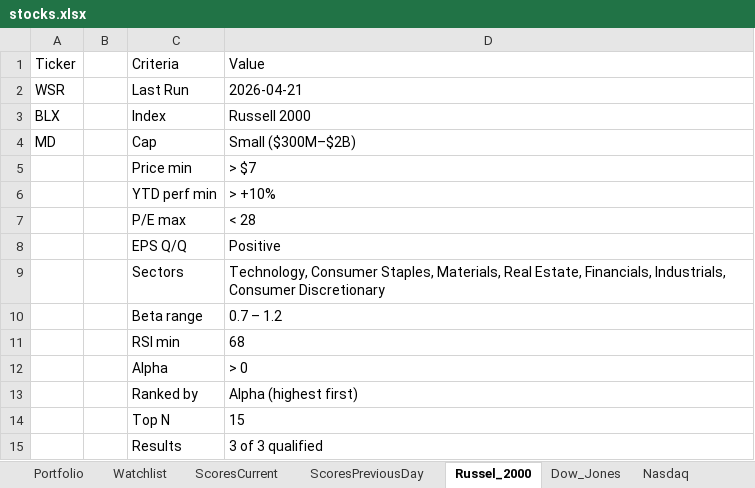
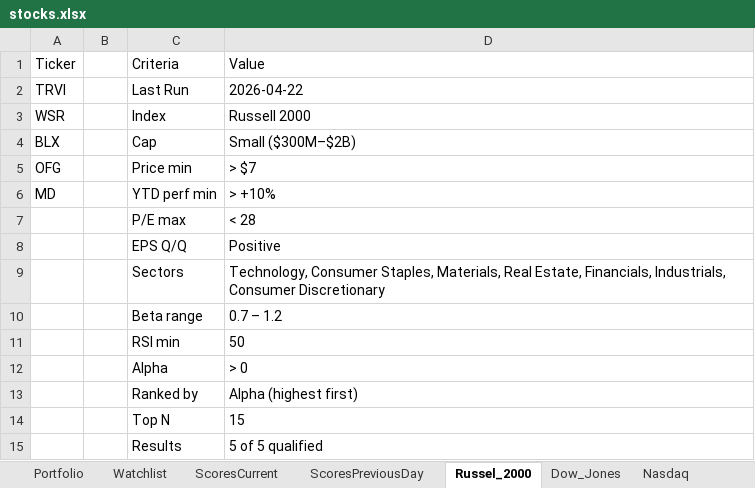
Before and after one commit to srijaipur/stocks-analytics-engine, an Excel workbook: data/stocks.xlsx, sheet Russel_2000, drawn as a sheet; values as stored, in another font and other column widths than the file's, no borders; the diff names each change by its address in the sheet, - before the commit and + after, or states it on an @@ line.

```diff
--- a/data/stocks.xlsx (sheet Russel_2000)
+++ b/data/stocks.xlsx (sheet Russel_2000)
-A2: WSR
+A2: TRVI
-D2: 2026-04-21
+D2: 2026-04-22
-A3: BLX
+A3: WSR
-A4: MD
+A4: BLX
-A5: (empty)
+A5: OFG
-A6: (empty)
+A6: MD
-D11: 68
+D11: 50
-D15: 3 of 3 qualified
+D15: 5 of 5 qualified
```
Also changed, not shown: sheet ScoresCurrent, sheet ScoresPreviousDay, sheet Portfolio, sheet SP_100, sheet Nasdaq, sheet Dow_Jones, 13 other files.
